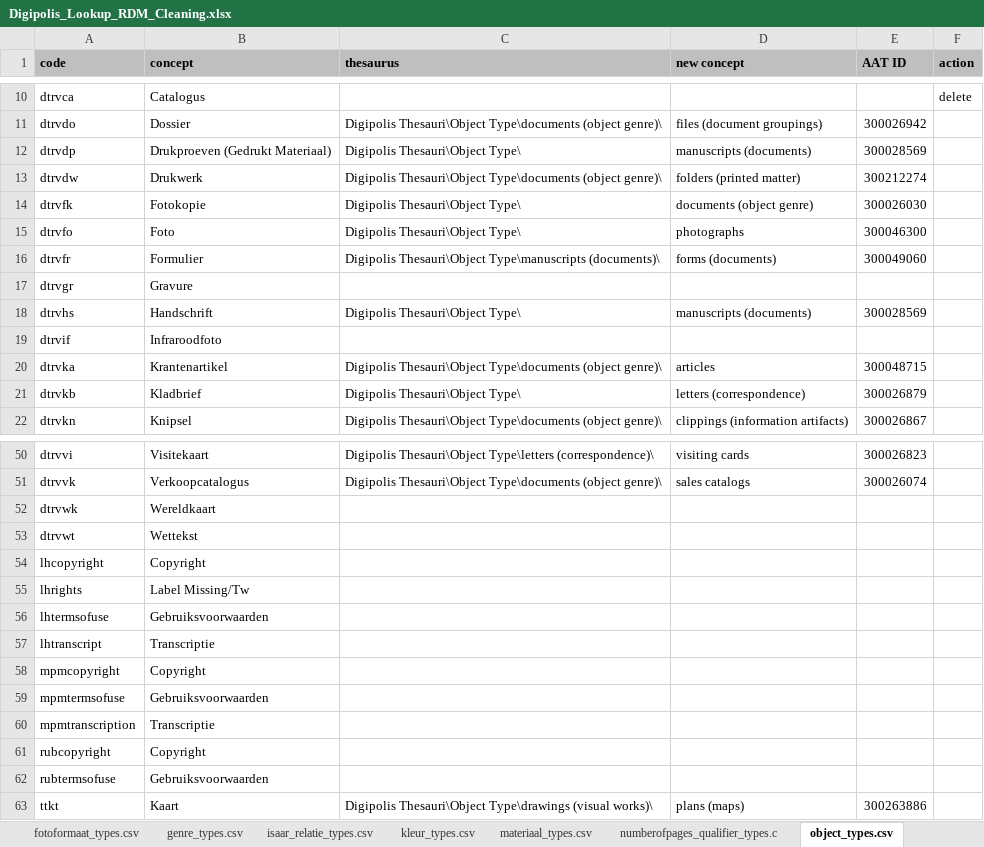
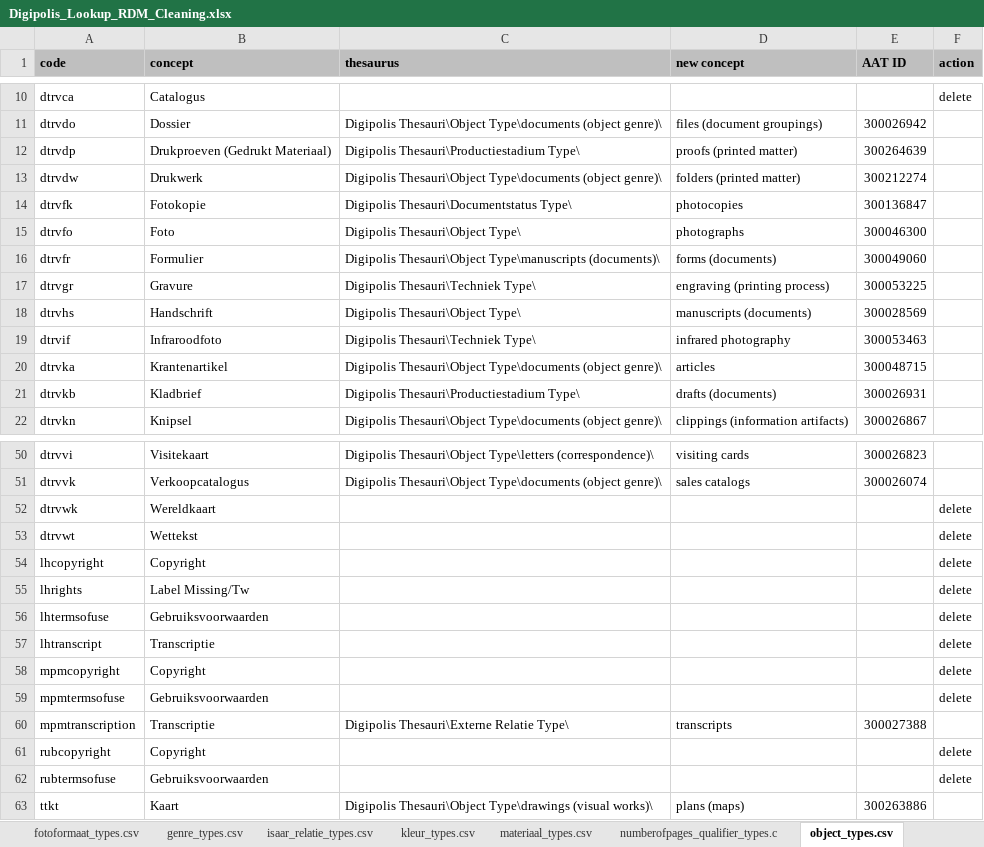
Before and after one commit to delving/digipolis-arches-pkg, an Excel workbook: admin/rdm/Digipolis_Lookup_RDM_Cleaning.xlsx, sheet object_types.csv, drawn as a sheet; only a part is shown, gaps mark what is left out; values as stored, in another font and other column widths than the file's, no borders; the diff covers the shown part only; the diff names each change by its address in the sheet, - before the commit and + after, or states it on an @@ line.

```diff
--- a/admin/rdm/Digipolis_Lookup_RDM_Cleaning.xlsx (sheet object_types.csv)
+++ b/admin/rdm/Digipolis_Lookup_RDM_Cleaning.xlsx (sheet object_types.csv)
-C12 (thesaurus): Digipolis Thesauri\Object Type\
+C12 (thesaurus): Digipolis Thesauri\Productiestadium Type\
-D12 (new concept): manuscripts (documents)
+D12 (new concept): proofs (printed matter)
-E12 (AAT ID): 300028569
+E12 (AAT ID): 300264639
-C14 (thesaurus): Digipolis Thesauri\Object Type\
+C14 (thesaurus): Digipolis Thesauri\Documentstatus Type\
-D14 (new concept): documents (object genre)
+D14 (new concept): photocopies
-E14 (AAT ID): 300026030
+E14 (AAT ID): 300136847
-C17 (thesaurus): (empty)
+C17 (thesaurus): Digipolis Thesauri\Techniek Type\
-D17 (new concept): (empty)
+D17 (new concept): engraving (printing process)
-E17 (AAT ID): (empty)
+E17 (AAT ID): 300053225
-C19 (thesaurus): (empty)
+C19 (thesaurus): Digipolis Thesauri\Techniek Type\
-D19 (new concept): (empty)
+D19 (new concept): infrared photography
-E19 (AAT ID): (empty)
+E19 (AAT ID): 300053463
-C21 (thesaurus): Digipolis Thesauri\Object Type\
+C21 (thesaurus): Digipolis Thesauri\Productiestadium Type\
-D21 (new concept): letters (correspondence)
+D21 (new concept): drafts (documents)
-E21 (AAT ID): 300026879
+E21 (AAT ID): 300026931
-F52:F59 (action): (empty)
+F52:F59 (action): delete
-C60 (thesaurus): (empty)
+C60 (thesaurus): Digipolis Thesauri\Externe Relatie Type\
-D60 (new concept): (empty)
+D60 (new concept): transcripts
-E60 (AAT ID): (empty)
+E60 (AAT ID): 300027388
-F61:F62 (action): (empty)
+F61:F62 (action): delete
```
Also changed, not shown: 2 moved rows and 15 edited cells elsewhere in this sheet, sheet record_types.csv, sheet beschrijving_types.csv, sheet materiaal_types.csv, sheet isaar_relatie_types.csv, sheet document_types.csv, sheet fotoformaat_types.csv, admin/rdm/Digiplois_RDM_not_ObjK.xlsx, 1 other file.
